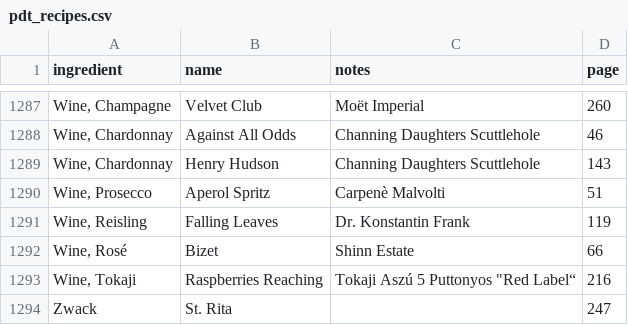
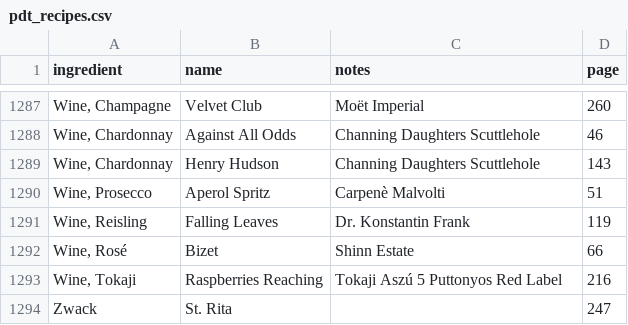
Before and after one commit to ThomasWFord/pdt-index, a CSV file: src/etc/pdt_recipes.csv, drawn as a sheet; only a part is shown, gaps mark what is left out.

Commit message:
Update pdt_recipes.csv

```diff
--- a/src/etc/pdt_recipes.csv
+++ b/src/etc/pdt_recipes.csv
@@ -1292,3 +1292,3 @@ Wine, Reisling	Falling Leaves	Dr. Konstantin Frank	119
 Wine, Rosé	Bizet	Shinn Estate	66
-Wine, Tokaji	Raspberries Reaching	"Tokaji Aszú 5 Puttonyos ""Red Label“"	216
+Wine, Tokaji	Raspberries Reaching	Tokaji Aszú 5 Puttonyos Red Label	216
 Zwack	St. Rita		247
```
